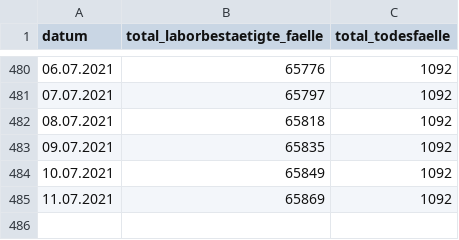
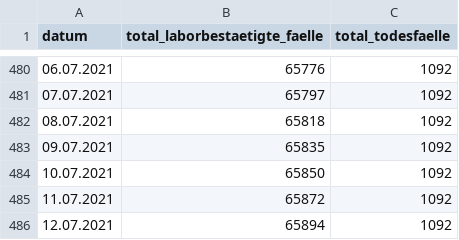
Before and after one commit to openDataBE/covid19Data, a CSV file: total_faelle.csv, drawn as a sheet; only a part is shown, gaps mark what is left out.

Commit message:
Automatic commit of total_faelle.csv

```diff
--- a/total_faelle.csv
+++ b/total_faelle.csv
@@ -483,3 +483,4 @@
 "09.07.2021","65835","1092"
-"10.07.2021","65849","1092"
-"11.07.2021","65869","1092"
+"10.07.2021","65850","1092"
+"11.07.2021","65872","1092"
+"12.07.2021","65894","1092"
```
